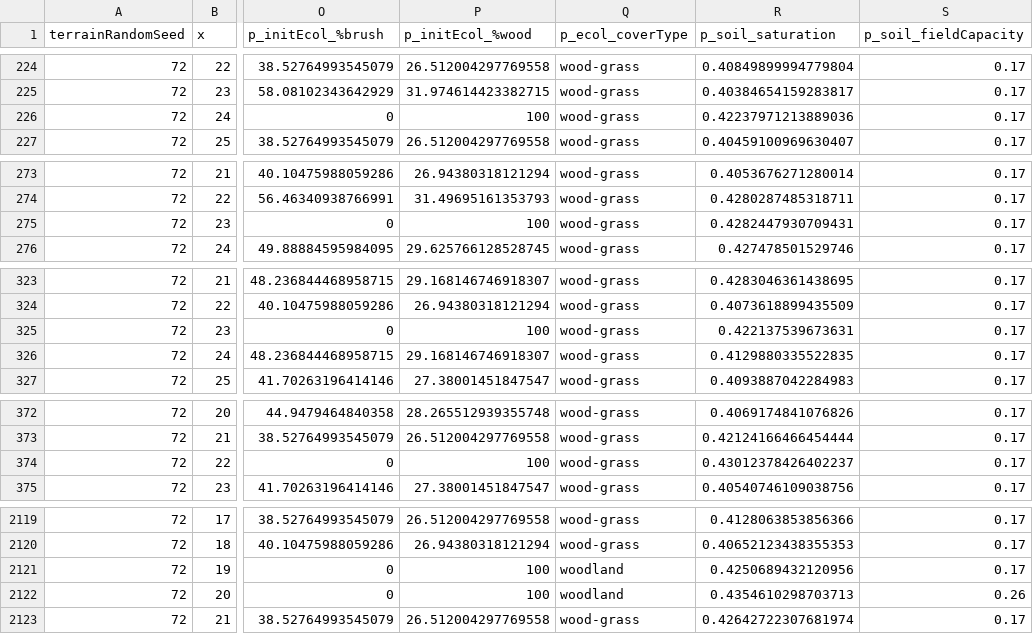
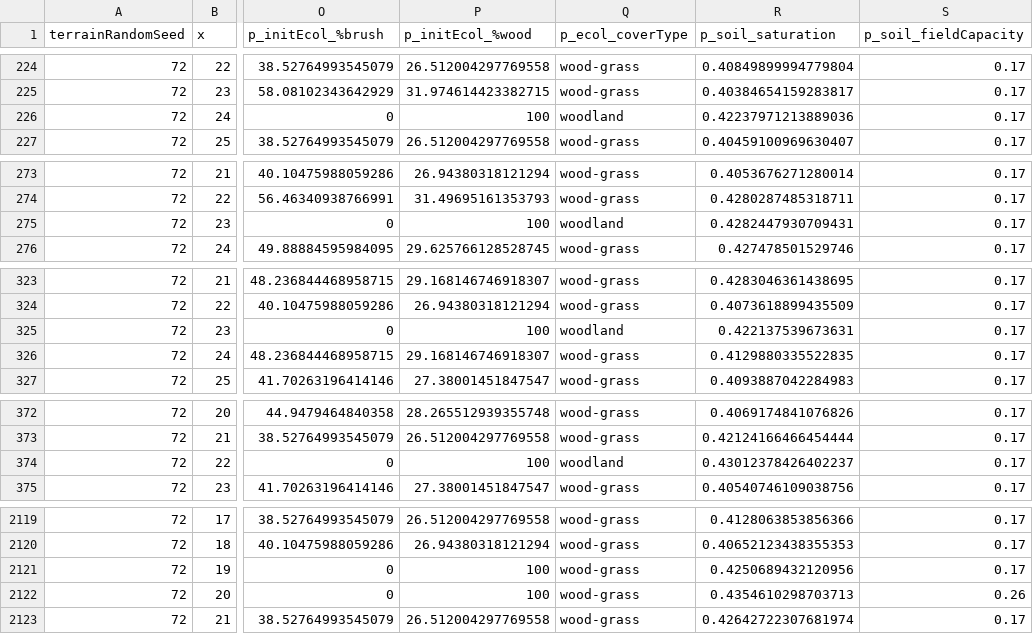
Before and after one commit to Two-Rains/Quaternary_Angourakis-et-al-2022_Rproject, a CSV file: models/output/I2_yield-exp_terrainRandomSeed=72.csv, drawn as a sheet; only a part is shown, gaps mark what is left out; the diff covers the shown part only; the diff names each change by its address in the sheet, - before the commit and + after, or states it on an @@ line.

```diff
--- a/models/output/I2_yield-exp_terrainRandomSeed=72.csv
+++ b/models/output/I2_yield-exp_terrainRandomSeed=72.csv
-Q226 (p_ecol_coverType): wood-grass
+Q226 (p_ecol_coverType): woodland
-Q275 (p_ecol_coverType): wood-grass
+Q275 (p_ecol_coverType): woodland
-Q325 (p_ecol_coverType): wood-grass
+Q325 (p_ecol_coverType): woodland
-Q374 (p_ecol_coverType): wood-grass
+Q374 (p_ecol_coverType): woodland
-Q2121:Q2122 (p_ecol_coverType): woodland
+Q2121:Q2122 (p_ecol_coverType): wood-grass
```
Also changed, not shown: 11 edited cells elsewhere in this file, models/output/I2_yield-exp_cropTable.csv, models/output/I2_yield-exp_terrainRandomSeed=35.csv, 27 other files.
